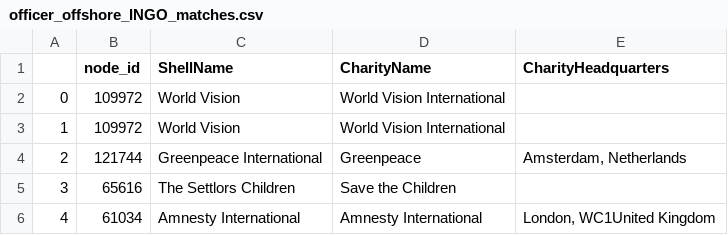
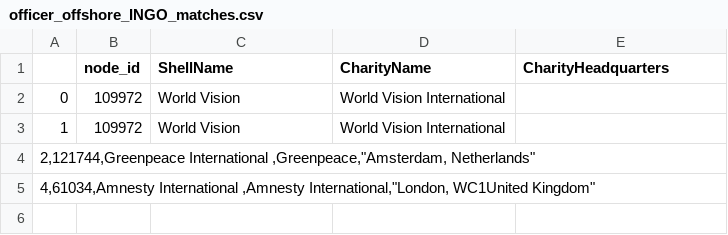
Before and after one commit to thimler/applied_data_analysis_projects, a CSV file: generated/inspected_matches/officer/officer_offshore_INGO_matches.csv, drawn as a sheet; removed rows and columns are numbered as before the commit, all else as after; the diff names each change by its address in the sheet, - before the commit and + after, or states it on an @@ line.

```diff
--- a/generated/inspected_matches/officer/officer_offshore_INGO_matches.csv
+++ b/generated/inspected_matches/officer/officer_offshore_INGO_matches.csv
-row 4: 2 | 121744 | Greenpeace International | Greenpeace | Amsterdam, Netherlands
-row 5: 3 | 65616 | The Settlors Children | Save the Children
-row 6: 4 | 61034 | Amnesty International | Amnesty International | London, WC1United Kingdom
+row 4: 2,121744,Greenpeace International ,Greenpeace,"Amsterdam, Netherlands"
+row 5: 4,61034,Amnesty International ,Amnesty International,"London, WC1United Kingdom"
```
Also changed, not shown: generated/matches/officer/officer_panama_wikipedia_matches.csv.
